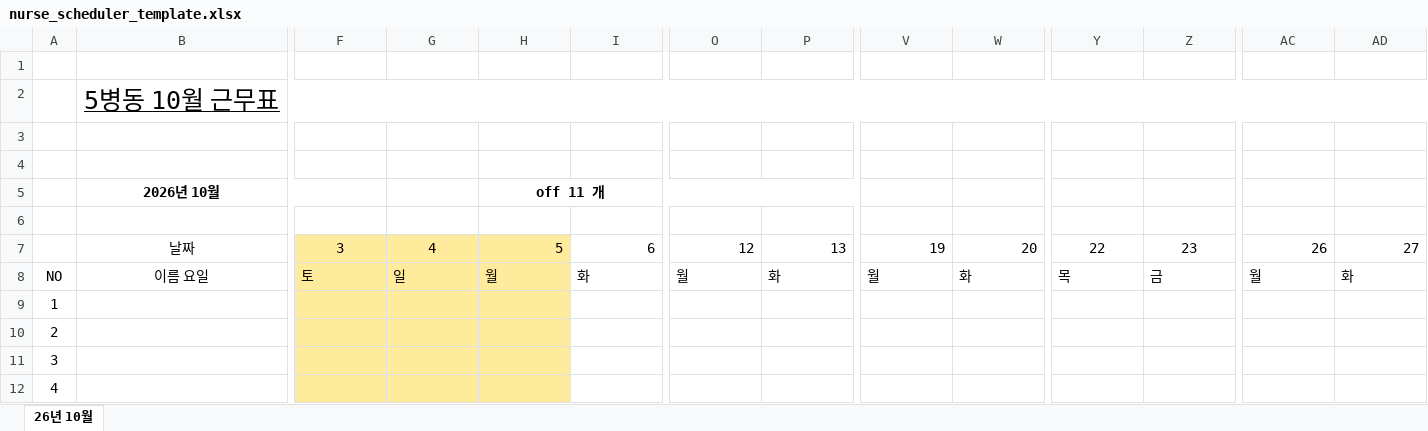
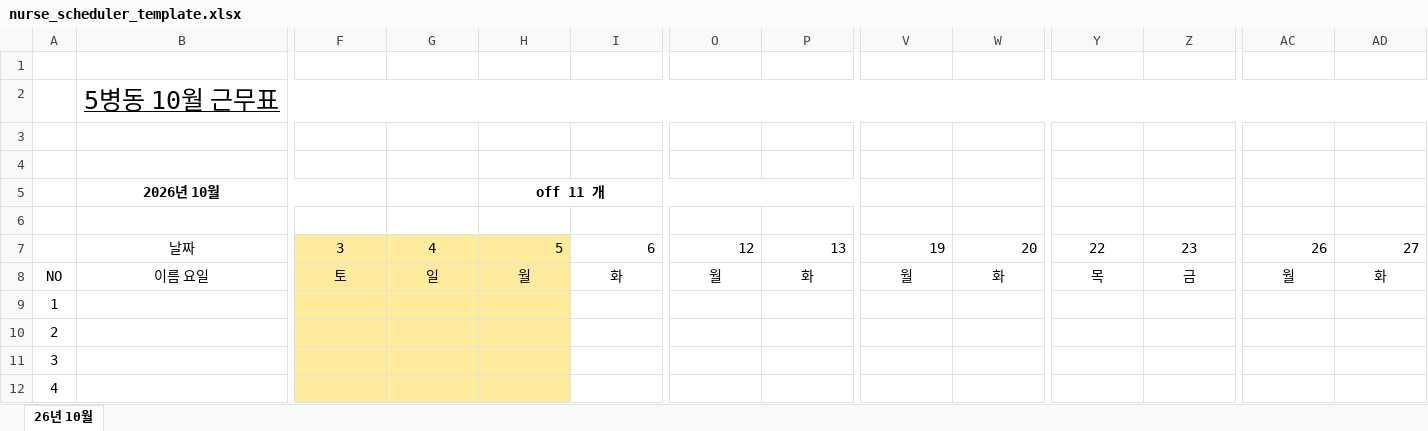
Before and after one commit to chlwnsduq18-cpu/nurse-scheduler, an Excel workbook: nurse_scheduler_template.xlsx, sheet 26년 10월, drawn as a sheet; only a part is shown, gaps mark what is left out; values as stored, in another font and other column widths than the file's, no borders; the diff names each change by its address in the sheet, - before the commit and + after, or states it on an @@ line.

```diff
--- a/nurse_scheduler_template.xlsx (sheet 26년 10월)
+++ b/nurse_scheduler_template.xlsx (sheet 26년 10월)
-F8:I8 alignment: left
+F8:I8 alignment: center
-O8:P8 alignment: left
+O8:P8 alignment: center
-V8:W8 alignment: left
+V8:W8 alignment: center
-Y8:Z8 alignment: left
+Y8:Z8 alignment: center
-AC8:AD8 alignment: left
+AC8:AD8 alignment: center
```
Also changed, not shown: 8 other files.
